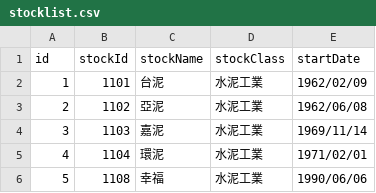
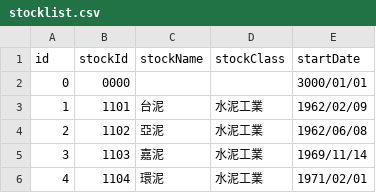
Before and after one commit to sprout110/littleBow, a CSV file: data/stocklist.csv, drawn as a sheet; only a part is shown; the shorter side is filled out with more unchanged rows.

```diff
--- a/data/stocklist.csv
+++ b/data/stocklist.csv
@@ -1,2 +1,3 @@
 id,stockId,stockName,stockClass,startDate
+0,0000, , ,3000/01/01
 1,1101,台泥,水泥工業,1962/02/09
```
Also changed, not shown: 5 other files.
